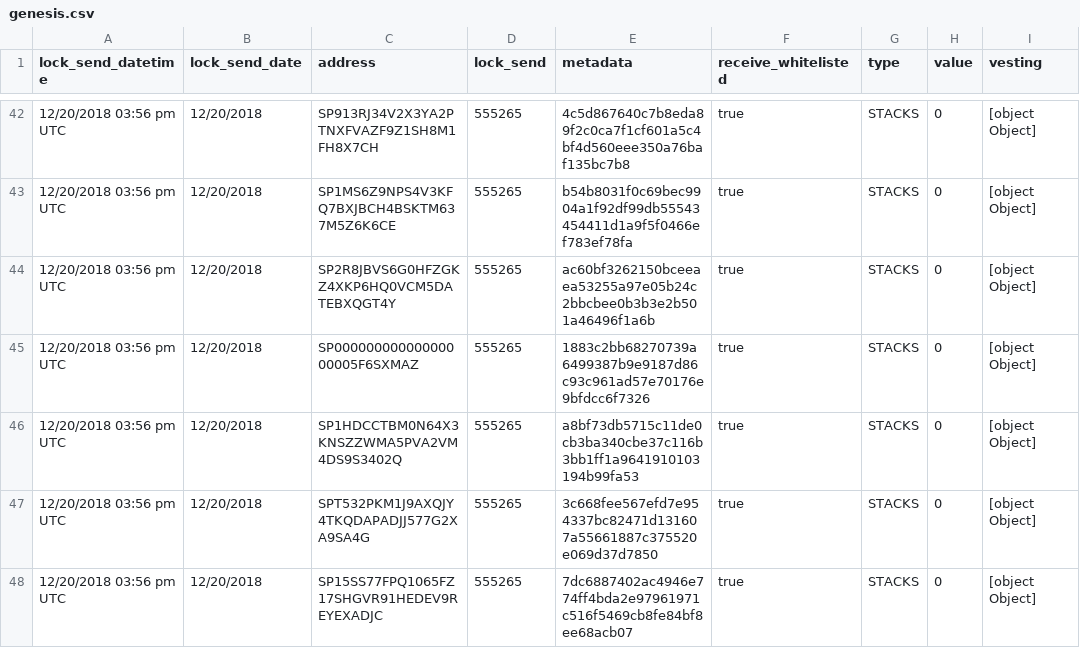
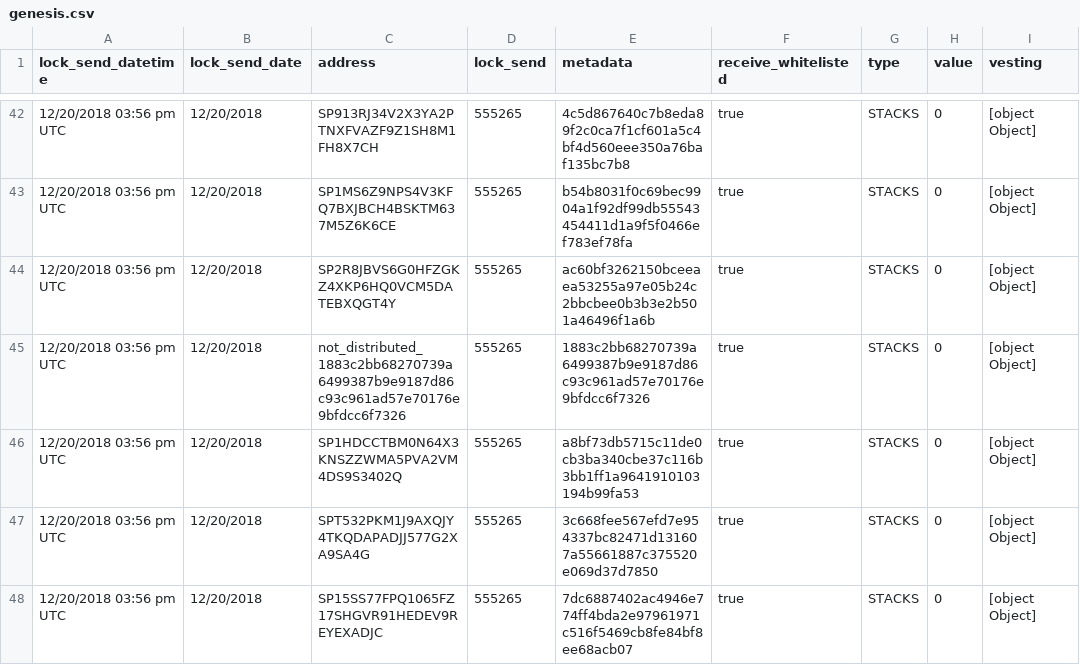
Before and after one commit to stacks-archive/blockstack-explorer, a CSV file: data/genesis.csv, drawn as a sheet; only a part is shown, gaps mark what is left out; the diff covers the shown part only; the diff names each change by its address in the sheet, - before the commit and + after, or states it on an @@ line.

```diff
--- a/data/genesis.csv
+++ b/data/genesis.csv
-C45 (address): SP00000000000000000005F6SXMAZ
+C45 (address): not_distributed_1883c2bb68270739a6499387b9e9187d86c93c961ad57e70176e9bfdcc6f7326
```
Also changed, not shown: 1 added row, 1 removed row and 40 edited cells elsewhere in this file, 1 other file.
